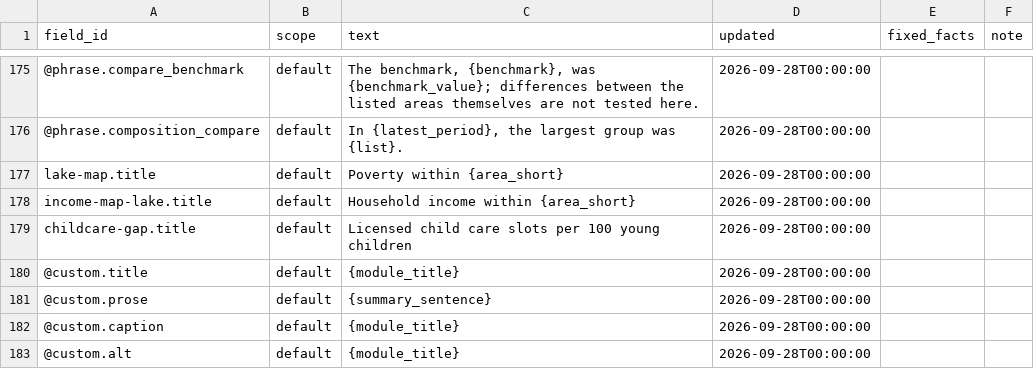
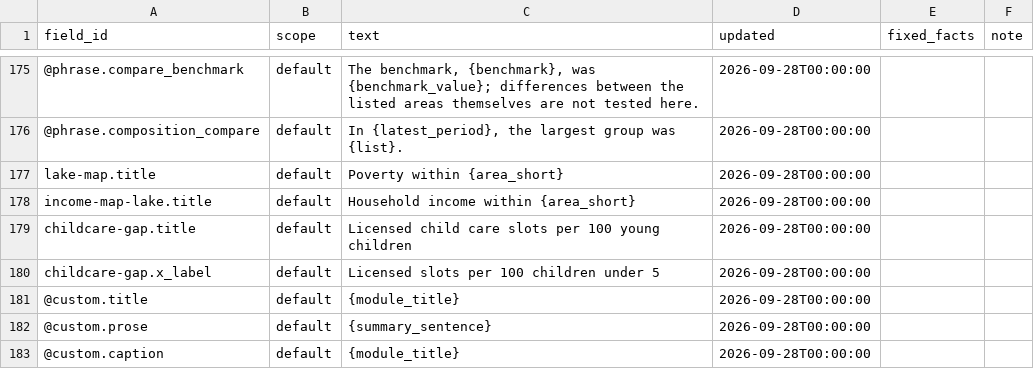
Before and after one commit to jpbranson/geo-report-gen, a CSV file: content/text.csv, drawn as a sheet; only a part is shown, gaps mark what is left out; the shorter side is filled out with more unchanged rows.

```diff
--- a/content/text.csv
+++ b/content/text.csv
@@ -179,2 +179,3 @@ income-map-lake.title,default,Household income within {area_short},2026-09-28T00
 childcare-gap.title,default,Licensed child care slots per 100 young children,2026-09-28T00:00:00,,
+childcare-gap.x_label,default,Licensed slots per 100 children under 5,2026-09-28T00:00:00,,
 @custom.title,default,{module_title},2026-09-28T00:00:00,,
```
Also changed, not shown: content/history_events.csv, 10 other files.
